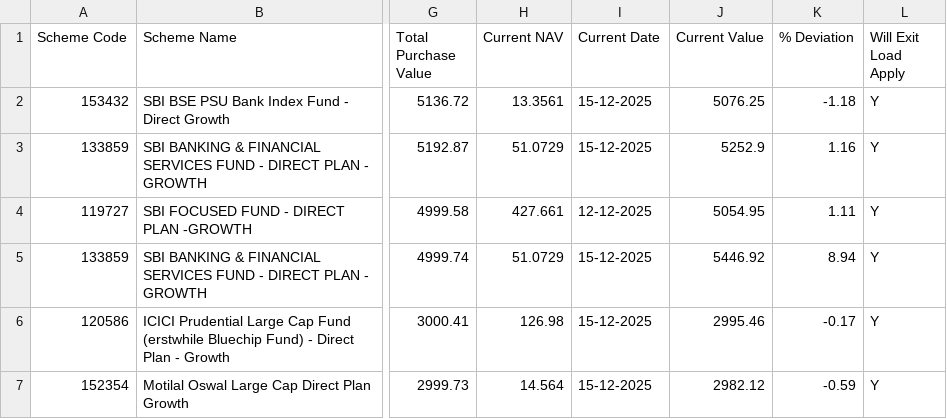
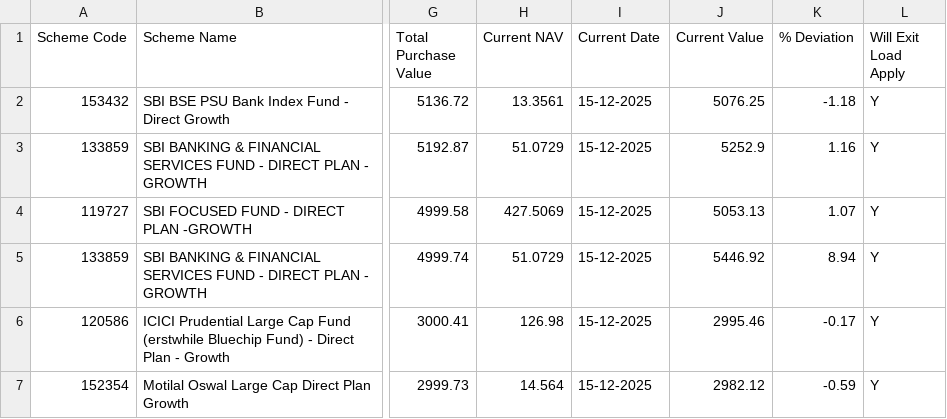
Before and after one commit to KanungoS/mf-direct-performance, a CSV file: data/my_portfolio.csv, drawn as a sheet; only a part is shown, gaps mark what is left out; the diff names each change by its address in the sheet, - before the commit and + after, or states it on an @@ line.

```diff
--- a/data/my_portfolio.csv
+++ b/data/my_portfolio.csv
-H4 (Current NAV): 427.661
+H4 (Current NAV): 427.5069
-I4 (Current Date): 12-12-2025
+I4 (Current Date): 15-12-2025
-J4 (Current Value): 5054.95
+J4 (Current Value): 5053.13
-K4 (% Deviation): 1.11
+K4 (% Deviation): 1.07
```
